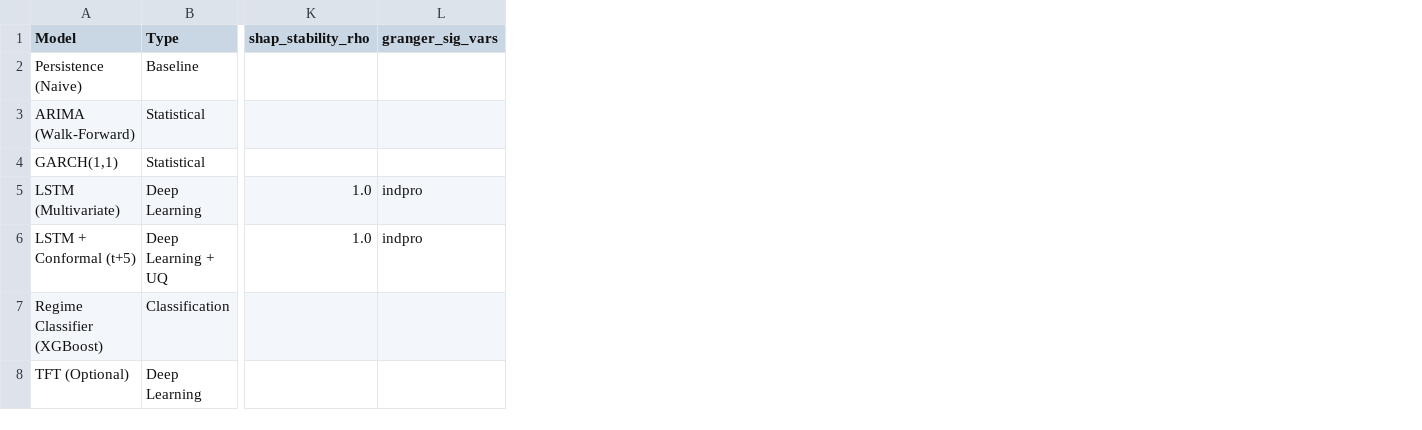
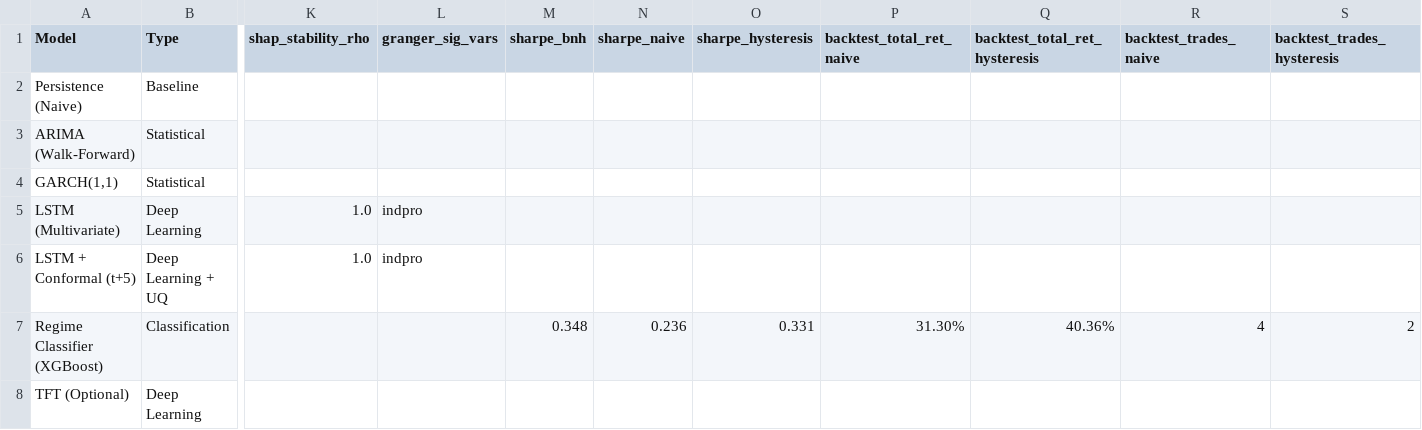
Before and after one commit to SabinaLucy/genai-market, a CSV file: models/results_table.csv, drawn as a sheet; only a part is shown, gaps mark what is left out; the diff names each change by its address in the sheet, - before the commit and + after, or states it on an @@ line.

Commit message:
Phase 8 complete: backtesting + GenAI bulletin generator

```diff
--- a/models/results_table.csv
+++ b/models/results_table.csv
+column M (sharpe_bnh), row 7: 0.348
+column N (sharpe_naive), row 7: 0.236
+column O (sharpe_hysteresis), row 7: 0.331
+column P (backtest_total_ret_naive), row 7: 31.30%
+column Q (backtest_total_ret_hysteresis), row 7: 40.36%
+column R (backtest_trades_naive), row 7: 4
+column S (backtest_trades_hysteresis), row 7: 2
```
Also changed, not shown: 9 other files.
